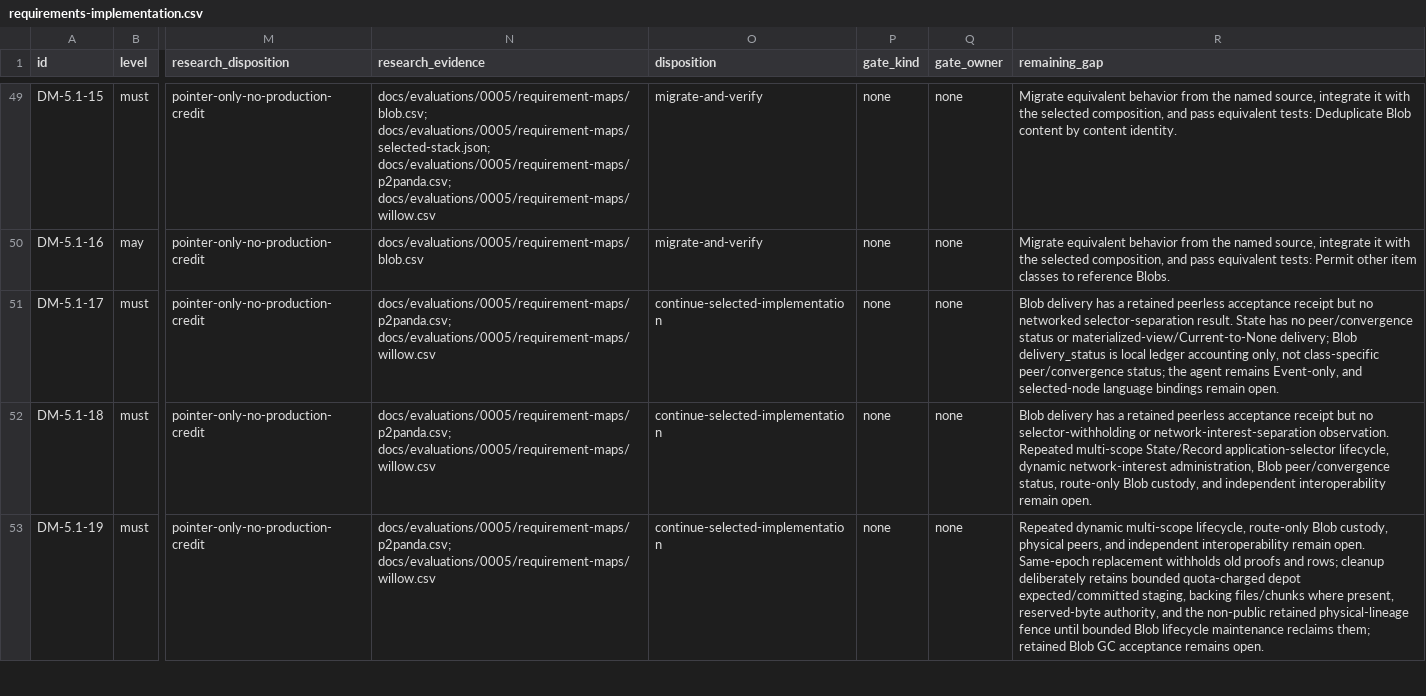
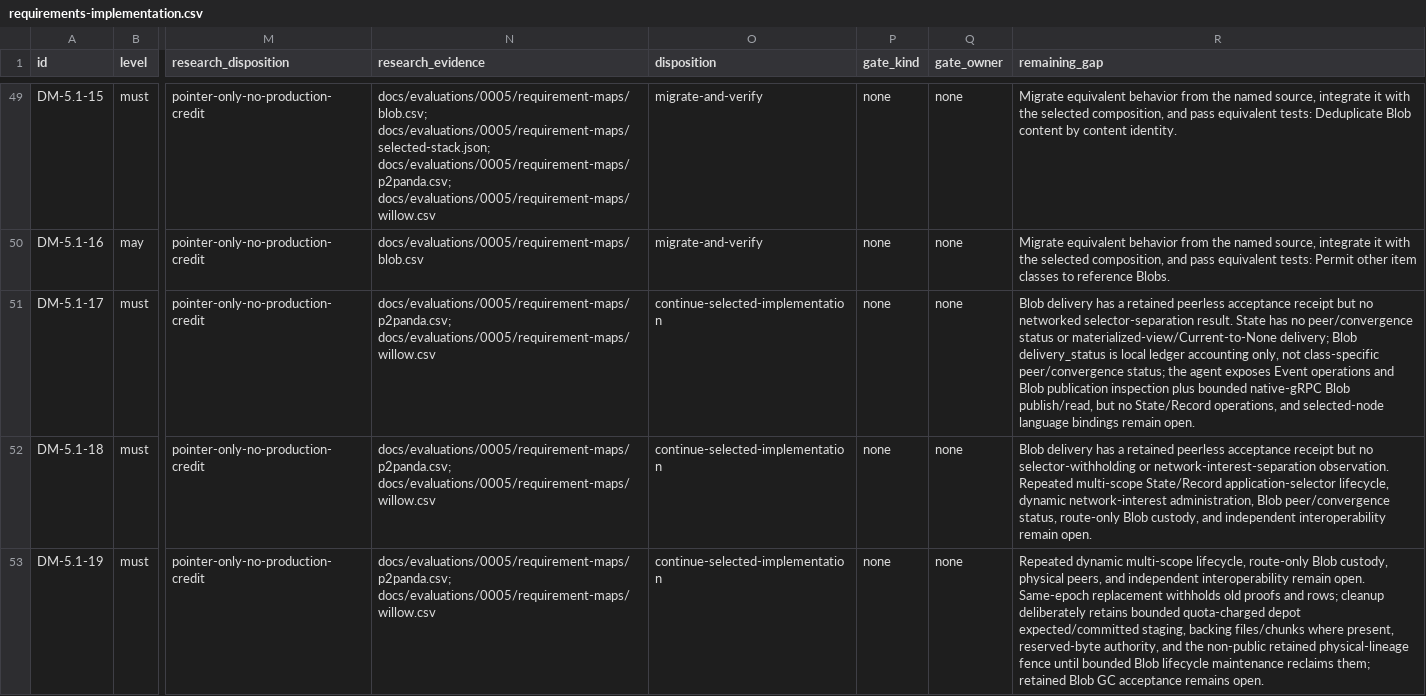
Before and after one commit to defenseunicorns/aster, a CSV file: docs/validation/requirements-implementation.csv, drawn as a sheet; only a part is shown, gaps mark what is left out; the diff covers the shown part only; the diff names each change by its address in the sheet, - before the commit and + after, or states it on an @@ line.

```diff
--- a/docs/validation/requirements-implementation.csv
+++ b/docs/validation/requirements-implementation.csv
-R51 (remaining_gap): …the agent remains Event-only, and selected-node…
+R51 (remaining_gap): …the agent exposes Event operations and Blob publication inspection plus bounded native-gRPC Blob publish/read, but no State/Record operations, and selected-node…
```
Also changed, not shown: 12 edited cells elsewhere in this file, 6 other files.
